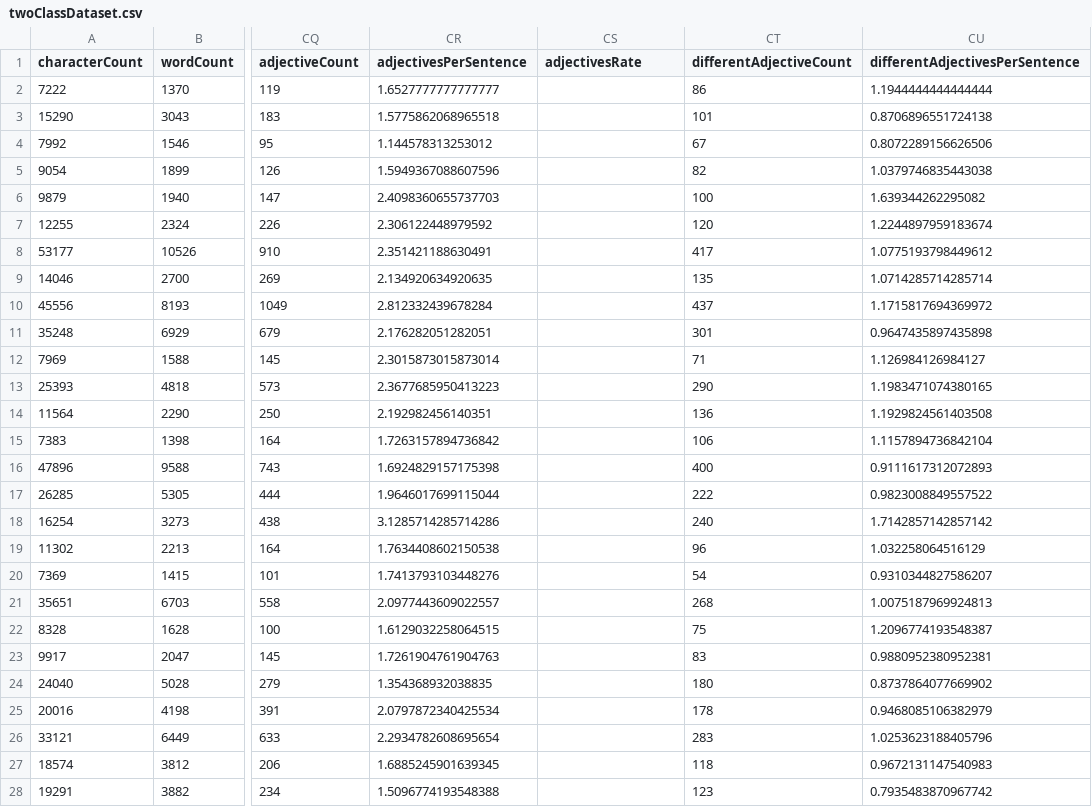
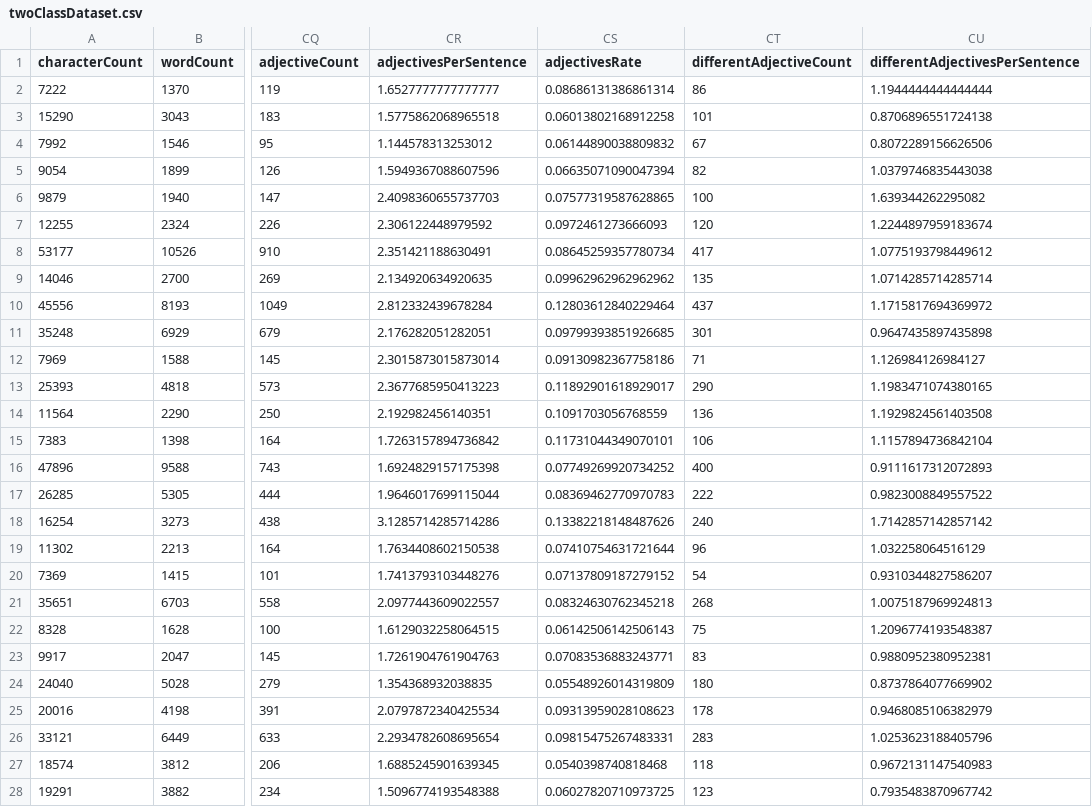
Before and after one commit to AmenRa666/wikipedia-article-analyzer, a CSV file: datasets/twoClassDataset.csv, drawn as a sheet; only a part is shown, gaps mark what is left out; the diff covers the shown part only; the diff names each change by its address in the sheet, - before the commit and + after, or states it on an @@ line.

```diff
--- a/datasets/twoClassDataset.csv
+++ b/datasets/twoClassDataset.csv
-CS2 (adjectivesRate): (empty)
+CS2 (adjectivesRate): 0.08686131386861314
-CS3 (adjectivesRate): (empty)
+CS3 (adjectivesRate): 0.06013802168912258
-CS4 (adjectivesRate): (empty)
+CS4 (adjectivesRate): 0.06144890038809832
-CS5 (adjectivesRate): (empty)
+CS5 (adjectivesRate): 0.06635071090047394
-CS6 (adjectivesRate): (empty)
+CS6 (adjectivesRate): 0.07577319587628865
-CS7 (adjectivesRate): (empty)
+CS7 (adjectivesRate): 0.0972461273666093
-CS8 (adjectivesRate): (empty)
+CS8 (adjectivesRate): 0.08645259357780734
-CS9 (adjectivesRate): (empty)
+CS9 (adjectivesRate): 0.09962962962962962
-CS10 (adjectivesRate): (empty)
+CS10 (adjectivesRate): 0.12803612840229464
-CS11 (adjectivesRate): (empty)
+CS11 (adjectivesRate): 0.09799393851926685
-CS12 (adjectivesRate): (empty)
+CS12 (adjectivesRate): 0.09130982367758186
-CS13 (adjectivesRate): (empty)
+CS13 (adjectivesRate): 0.11892901618929017
-CS14 (adjectivesRate): (empty)
+CS14 (adjectivesRate): 0.1091703056768559
-CS15 (adjectivesRate): (empty)
+CS15 (adjectivesRate): 0.11731044349070101
-CS16 (adjectivesRate): (empty)
+CS16 (adjectivesRate): 0.07749269920734252
-CS17 (adjectivesRate): (empty)
+CS17 (adjectivesRate): 0.08369462770970783
-CS18 (adjectivesRate): (empty)
+CS18 (adjectivesRate): 0.13382218148487626
-CS19 (adjectivesRate): (empty)
+CS19 (adjectivesRate): 0.07410754631721644
-CS20 (adjectivesRate): (empty)
+CS20 (adjectivesRate): 0.07137809187279152
-CS21 (adjectivesRate): (empty)
+CS21 (adjectivesRate): 0.08324630762345218
-CS22 (adjectivesRate): (empty)
+CS22 (adjectivesRate): 0.06142506142506143
-CS23 (adjectivesRate): (empty)
+CS23 (adjectivesRate): 0.07083536883243771
-CS24 (adjectivesRate): (empty)
+CS24 (adjectivesRate): 0.05548926014319809
-CS25 (adjectivesRate): (empty)
+CS25 (adjectivesRate): 0.09313959028108623
-CS26 (adjectivesRate): (empty)
+CS26 (adjectivesRate): 0.09815475267483331
-CS27 (adjectivesRate): (empty)
+CS27 (adjectivesRate): 0.0540398740818468
-CS28 (adjectivesRate): (empty)
+CS28 (adjectivesRate): 0.06027820710973725
```
Also changed, not shown: 173 edited cells elsewhere in this file, datasets/featuredStartDataset.csv, 4 other files.
